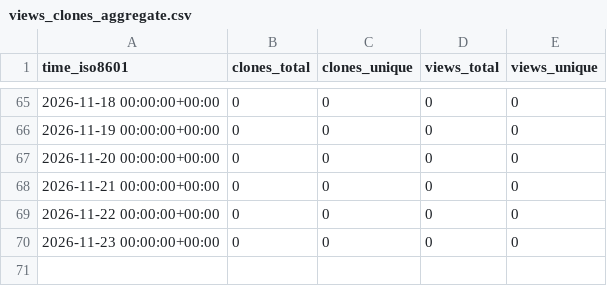
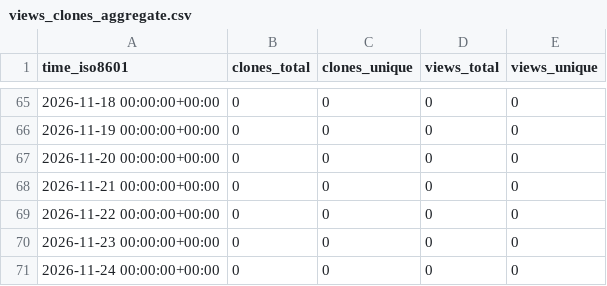
Before and after one commit to alissach/github-repo-stats-data, a CSV file: alissach/chrome-url-redirect/ghrs-data/views_clones_aggregate.csv, drawn as a sheet; only a part is shown, gaps mark what is left out; the diff names each change by its address in the sheet, - before the commit and + after, or states it on an @@ line.

```diff
--- a/alissach/chrome-url-redirect/ghrs-data/views_clones_aggregate.csv
+++ b/alissach/chrome-url-redirect/ghrs-data/views_clones_aggregate.csv
+row 71: 2026-11-24 00:00:00+00:00 | 0 | 0 | 0 | 0
```
Also changed, not shown: 1 other file.
